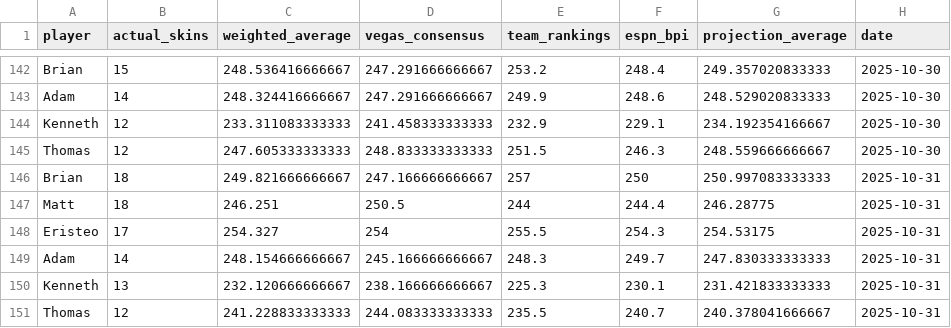
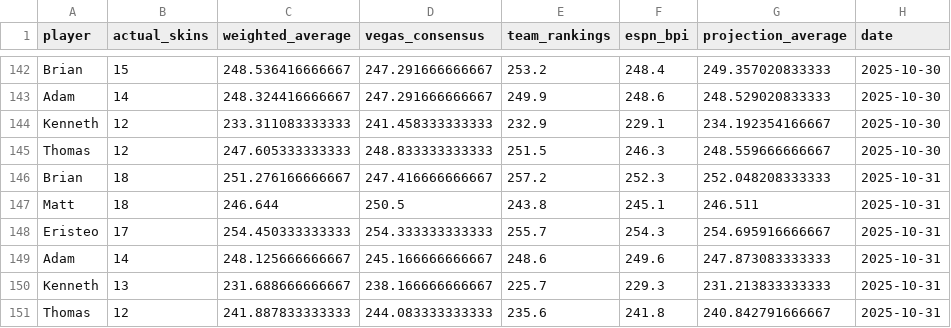
Before and after one commit to ejperez2/skins-standings, a CSV file: standings_history.csv, drawn as a sheet; only a part is shown, gaps mark what is left out; the diff names each change by its address in the sheet, - before the commit and + after, or states it on an @@ line.

```diff
--- a/standings_history.csv
+++ b/standings_history.csv
-C146 (weighted_average): 249.821666666667
+C146 (weighted_average): 251.276166666667
-D146 (vegas_consensus): 247.166666666667
+D146 (vegas_consensus): 247.416666666667
-E146 (team_rankings): 257
+E146 (team_rankings): 257.2
-F146 (espn_bpi): 250
+F146 (espn_bpi): 252.3
-G146 (projection_average): 250.997083333333
+G146 (projection_average): 252.048208333333
-C147 (weighted_average): 246.251
+C147 (weighted_average): 246.644
-E147 (team_rankings): 244
+E147 (team_rankings): 243.8
-F147 (espn_bpi): 244.4
+F147 (espn_bpi): 245.1
-G147 (projection_average): 246.28775
+G147 (projection_average): 246.511
-C148 (weighted_average): 254.327
+C148 (weighted_average): 254.450333333333
-D148 (vegas_consensus): 254
+D148 (vegas_consensus): 254.333333333333
-E148 (team_rankings): 255.5
+E148 (team_rankings): 255.7
-G148 (projection_average): 254.53175
+G148 (projection_average): 254.695916666667
-C149 (weighted_average): 248.154666666667
+C149 (weighted_average): 248.125666666667
-E149 (team_rankings): 248.3
+E149 (team_rankings): 248.6
-F149 (espn_bpi): 249.7
+F149 (espn_bpi): 249.6
-G149 (projection_average): 247.830333333333
+G149 (projection_average): 247.873083333333
-C150 (weighted_average): 232.120666666667
+C150 (weighted_average): 231.688666666667
-E150 (team_rankings): 225.3
+E150 (team_rankings): 225.7
-F150 (espn_bpi): 230.1
+F150 (espn_bpi): 229.3
-G150 (projection_average): 231.421833333333
+G150 (projection_average): 231.213833333333
-C151 (weighted_average): 241.228833333333
+C151 (weighted_average): 241.887833333333
-E151 (team_rankings): 235.5
+E151 (team_rankings): 235.6
-F151 (espn_bpi): 240.7
+F151 (espn_bpi): 241.8
-G151 (projection_average): 240.378041666667
+G151 (projection_average): 240.842791666667
```
Also changed, not shown: team_vegas_history.csv, 1 other file.
